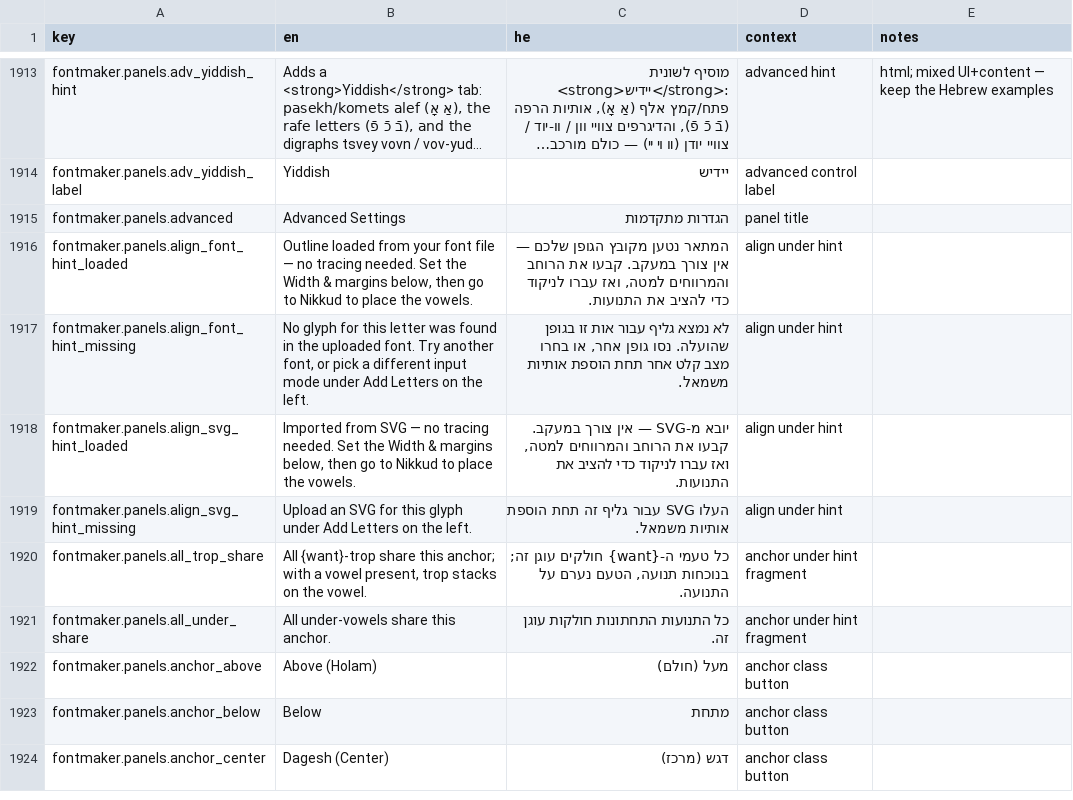
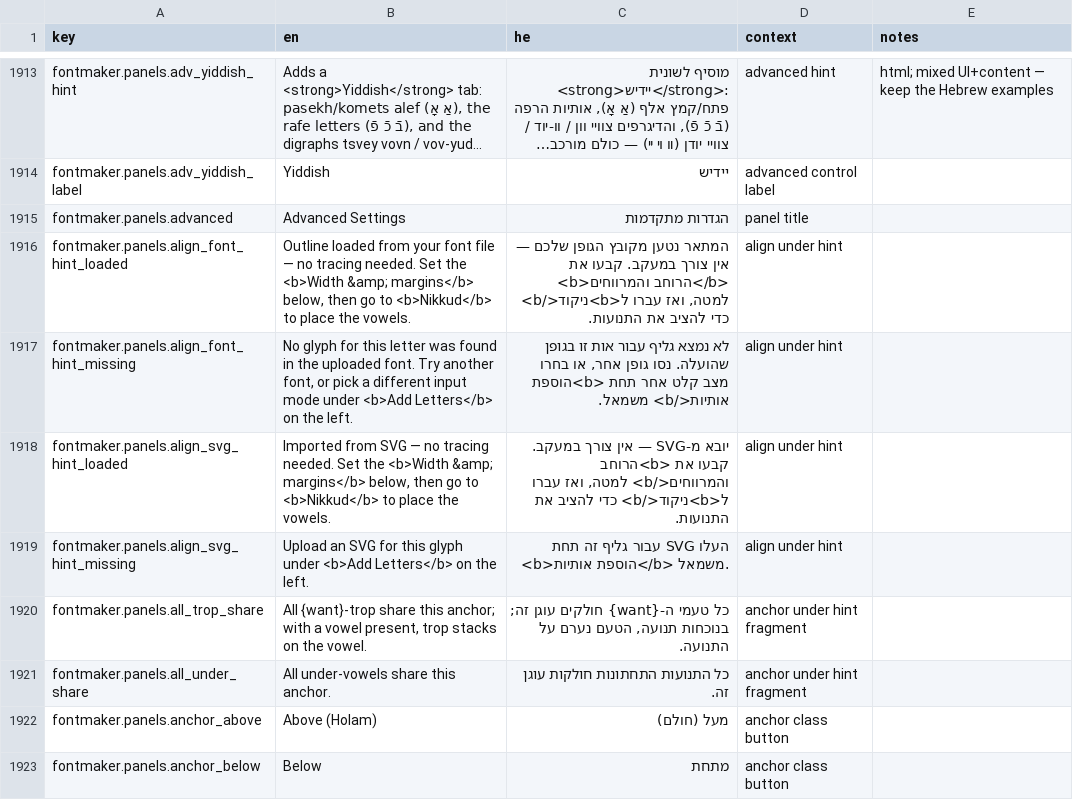
Before and after one commit to Hbleiberg/Hebrew_Blender, a CSV file: locales/ui-strings.csv, drawn as a sheet; only a part is shown, gaps mark what is left out; the shorter side is filled out with more unchanged rows; long unchanged cells end in ….

```diff
--- a/locales/ui-strings.csv
+++ b/locales/ui-strings.csv
@@ -1915,6 +1915,6 @@ fontmaker.panels.adv_yiddish_label,Yiddish,יידיש,advanced control label,
 fontmaker.panels.advanced,Advanced Settings,הגדרות מתקדמות,panel title,
-fontmaker.panels.align_font_hint_loaded,"Outline loaded from your font file — no tracing needed. Set the Width & margins below, then go to Nikkud to place the vowels.","המתאר נטען מקובץ הגופן שלכם — אין צורך במעקב. קבעו את הרוחב והמרווחים למטה, ואז עברו לניקוד כדי להציב את התנועות.",align under hint,
-fontmaker.panels.align_font_hint_missing,"No glyph for this letter was found in the uploaded font. Try another font, or pick a different input mode under Add Letters on the left.","לא נמצא גליף עבור אות זו בגופן שהועלה. נסו גופן אחר, או בחרו מצב קלט אחר תחת הוספת אותיות משמאל.",align under hint,
-fontmaker.panels.align_svg_hint_loaded,"Imported from SVG — no tracing needed. Set the Width & margins below, then go to Nikkud to place the vowels.","יובא מ-SVG — אין צורך במעקב. קבעו את הרוחב והמרווחים למטה, ואז עברו לניקוד כדי להציב את התנועות.",align under hint,
-fontmaker.panels.align_svg_hint_missing,Upload an SVG for this glyph under Add Letters on the left.,העלו SVG עבור גליף זה תחת הוספת אותיות משמאל.,align under hint,
+fontmaker.panels.align_font_hint_loaded,"Outline loaded from your font file — no tracing needed. Set the <b>Width &amp; margins</b> below, then go to <b>Nikkud</b> to place the vowels.","המתאר נטען מקובץ הגופן שלכם — אין צורך במעקב. קבעו את <b>הרוחב והמרווחים</b> למטה, ואז עברו ל<b>ניקוד</b> כדי להציב את התנועות.",align under hint,
+fontmaker.panels.align_font_hint_missing,"No glyph for this letter was found in the uploaded font. Try another font, or pick a different input mode under <b>Add Letters</b> on the left.","לא נמצא גליף עבור אות זו בגופן שהועלה. נסו גופן אחר, או בחרו מצב קלט אחר תחת <b>הוספת אותיות</b> משמאל.",align under hint,
+fontmaker.panels.align_svg_hint_loaded,"Imported from SVG — no tracing needed. Set the <b>Width &amp; margins</b> below, then go to <b>Nikkud</b> to place the vowels.","יובא מ-SVG — אין צורך במעקב. קבעו את <b>הרוחב והמרווחים</b> למטה, ואז עברו ל<b>ניקוד</b> כדי להציב את התנועות.",align under hint,
+fontmaker.panels.align_svg_hint_missing,Upload an SVG for this glyph under <b>Add Letters</b> on the left.,העלו SVG עבור גליף זה תחת <b>הוספת אותיות</b> משמאל.,align under hint,
 fontmaker.panels.all_trop_share,"All {want}-trop share this anchor; with a vowel present, trop stacks on the vowel.","כל טעמי ה-{want} חולקים עוגן זה; בנוכחות תנועה, הטעם נערם על התנועה.",anchor under hint fragment,
```
Also changed, not shown: 3 other files.
